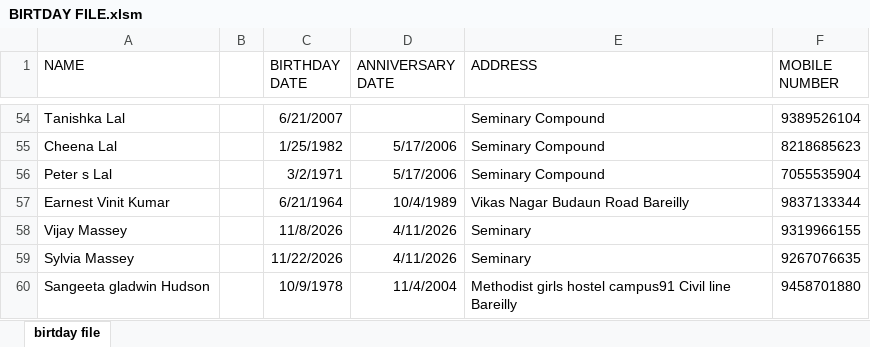
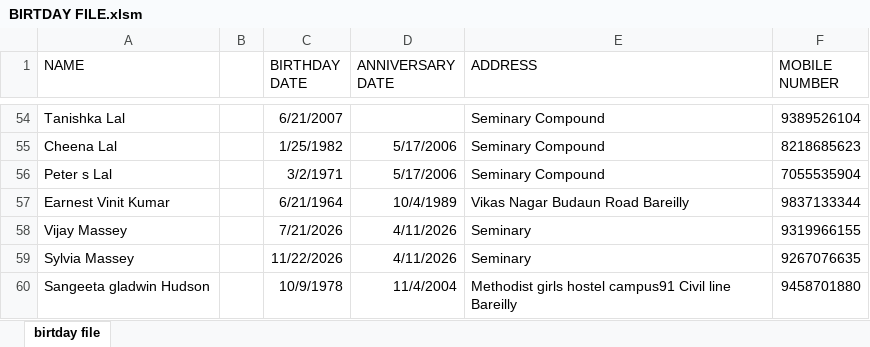
Before and after one commit to decentvj-maker/Birthday_Manager, an Excel workbook: Data/BIRTDAY FILE.xlsm, sheet birtday file, drawn as a sheet; only a part is shown, gaps mark what is left out; values as stored, in another font and other column widths than the file's, no borders; the diff names each change by its address in the sheet, - before the commit and + after, or states it on an @@ line.

```diff
--- a/Data/BIRTDAY FILE.xlsm (sheet birtday file)
+++ b/Data/BIRTDAY FILE.xlsm (sheet birtday file)
-C58 (BIRTHDAY DATE): 11/8/2026
+C58 (BIRTHDAY DATE): 7/21/2026
```
Also changed, not shown: 18 other files.
